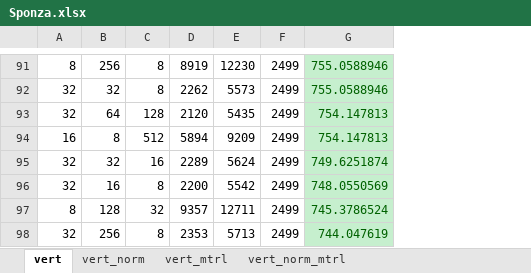
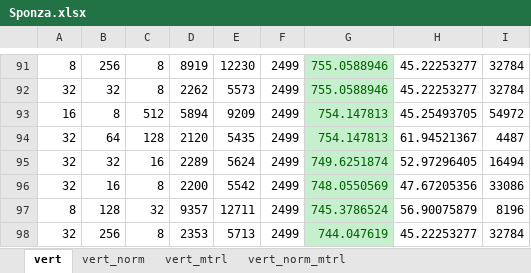
Before and after one commit to maacarvalho/exploring-mesh-shaders, an Excel workbook: data/sponza/Sponza.xlsx, sheet vert, drawn as a sheet; only a part is shown, gaps mark what is left out; values as stored, in another font and other column widths than the file's, no borders; the diff covers the shown part only; the diff names each change by its address in the sheet, - before the commit and + after, or states it on an @@ line.

```diff
--- a/data/sponza/Sponza.xlsx (sheet vert)
+++ b/data/sponza/Sponza.xlsx (sheet vert)
+column H, rows 91-92: 45.22253277 | 45.22253277; rows 94-98: 61.94521367 | 52.97296405 | 47.67205356 | 56.90075879 | 45.22253277
+column I, rows 91-92: 32784 | 32784; rows 94-98: 4487 | 16494 | 33086 | 8196 | 32784
@@ row 94 moved to row 93: 16 @@
```
Also changed, not shown: 4 moved rows elsewhere in this sheet, sheet vert_norm, sheet vert_norm_mtrl, sheet vert_mtrl, formulas that keep their value, data/lucy/Lucy.xlsx, data/rungholt/Rungholt.xlsx.
